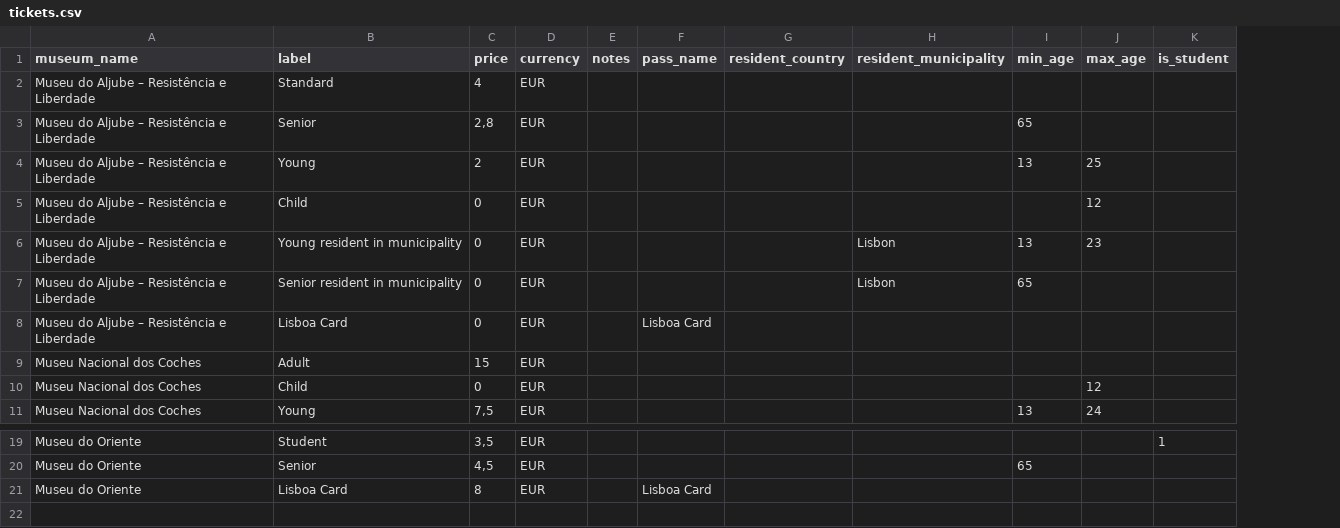
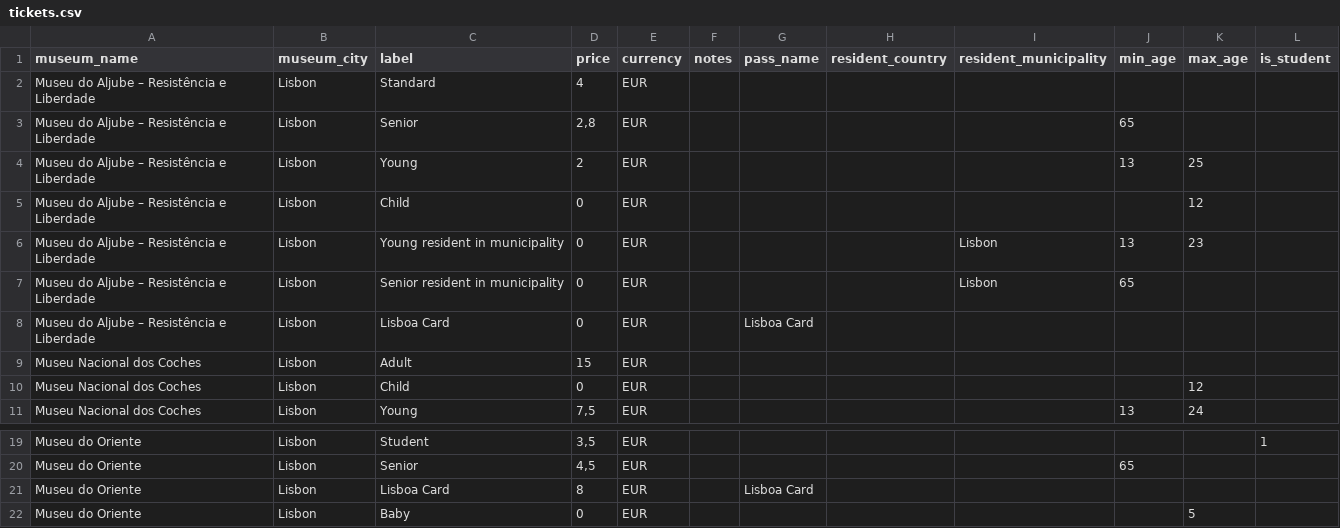
Before and after one commit to 4tires/Museum-tracker-website, a CSV file: seed data/tickets.csv, drawn as a sheet; only a part is shown, gaps mark what is left out; the diff names each change by its address in the sheet, - before the commit and + after, or states it on an @@ line.

Commit message:
Fix tickets in seed.py
Small fixes

```diff
--- a/seed data/tickets.csv
+++ b/seed data/tickets.csv
+column B (museum_city), rows 2-11: all Lisbon; rows 19-21: all Lisbon
+row 22: Museu do Oriente | Lisbon | Baby | 0 | EUR |  |  |  |  |  | 5
```
Also changed, not shown: seed data/museum_passes.csv, seed data/ticket_exhibition.csv, 1 other file.
